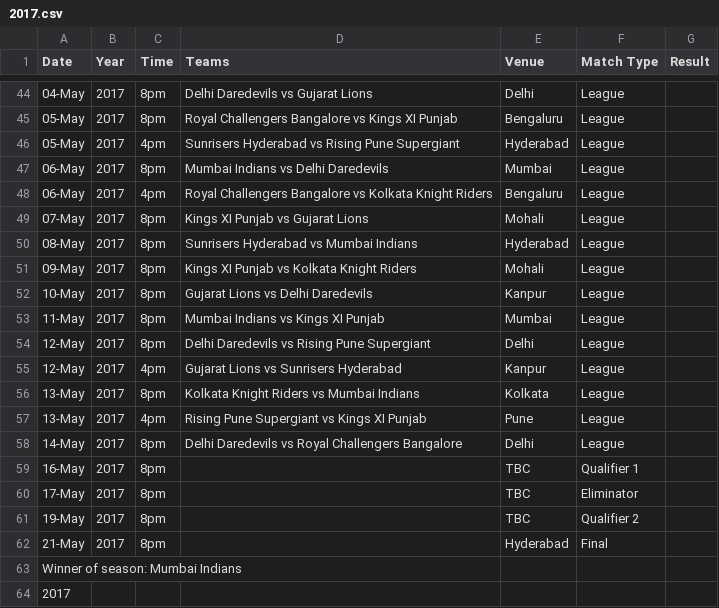
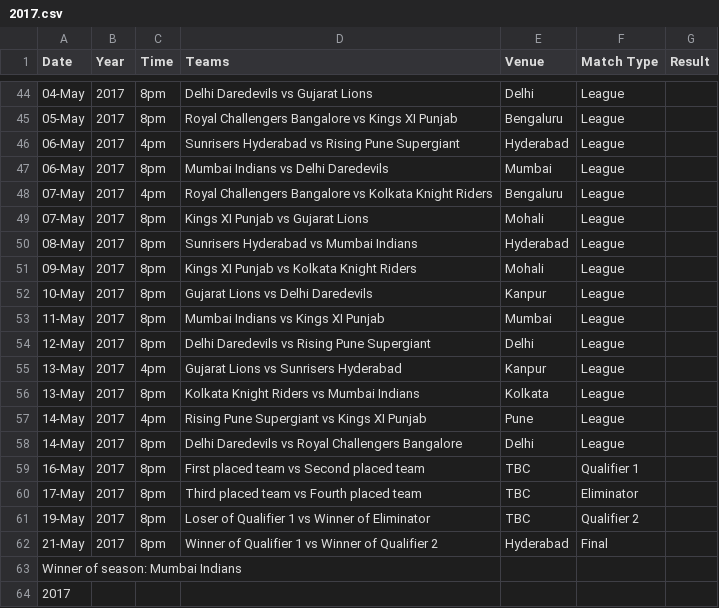
Before and after one commit to sparky0520/CBRE, a CSV file: ipl/csv/2017.csv, drawn as a sheet; only a part is shown, gaps mark what is left out; the diff covers the shown part only.

```diff
--- a/ipl/csv/2017.csv
+++ b/ipl/csv/2017.csv
@@ -45,5 +45,5 @@ Date,Year,Time,Teams,Venue,Match Type,Result
 05-May,2017,8pm,Royal Challengers Bangalore vs Kings XI Punjab,Bengaluru,League,
-05-May,2017,4pm,Sunrisers Hyderabad vs Rising Pune Supergiant,Hyderabad,League,
+06-May,2017,4pm,Sunrisers Hyderabad vs Rising Pune Supergiant,Hyderabad,League,
 06-May,2017,8pm,Mumbai Indians vs Delhi Daredevils,Mumbai,League,
-06-May,2017,4pm,Royal Challengers Bangalore vs Kolkata Knight Riders,Bengaluru,League,
+07-May,2017,4pm,Royal Challengers Bangalore vs Kolkata Knight Riders,Bengaluru,League,
 07-May,2017,8pm,Kings XI Punjab vs Gujarat Lions,Mohali,League,
@@ -54,10 +54,10 @@ Date,Year,Time,Teams,Venue,Match Type,Result
 12-May,2017,8pm,Delhi Daredevils vs Rising Pune Supergiant,Delhi,League,
-12-May,2017,4pm,Gujarat Lions vs Sunrisers Hyderabad,Kanpur,League,
+13-May,2017,4pm,Gujarat Lions vs Sunrisers Hyderabad,Kanpur,League,
 13-May,2017,8pm,Kolkata Knight Riders vs Mumbai Indians,Kolkata,League,
-13-May,2017,4pm,Rising Pune Supergiant vs Kings XI Punjab,Pune,League,
+14-May,2017,4pm,Rising Pune Supergiant vs Kings XI Punjab,Pune,League,
 14-May,2017,8pm,Delhi Daredevils vs Royal Challengers Bangalore,Delhi,League,
-16-May,2017,8pm, ,TBC,Qualifier 1,
-17-May,2017,8pm, ,TBC,Eliminator,
-19-May,2017,8pm, ,TBC,Qualifier 2,
-21-May,2017,8pm, ,Hyderabad,Final,
+16-May,2017,8pm,First placed team vs Second placed team,TBC,Qualifier 1,
+17-May,2017,8pm,Third placed team vs Fourth placed team,TBC,Eliminator,
+19-May,2017,8pm,Loser of Qualifier 1 vs Winner of Eliminator,TBC,Qualifier 2,
+21-May,2017,8pm,Winner of Qualifier 1 vs Winner of Qualifier 2,Hyderabad,Final,
 Winner of season: Mumbai Indians
```
Also changed, not shown: 24 edited cells elsewhere in this file, ipl/csv/2011.csv, ipl/csv/2012.csv, 17 other files.
